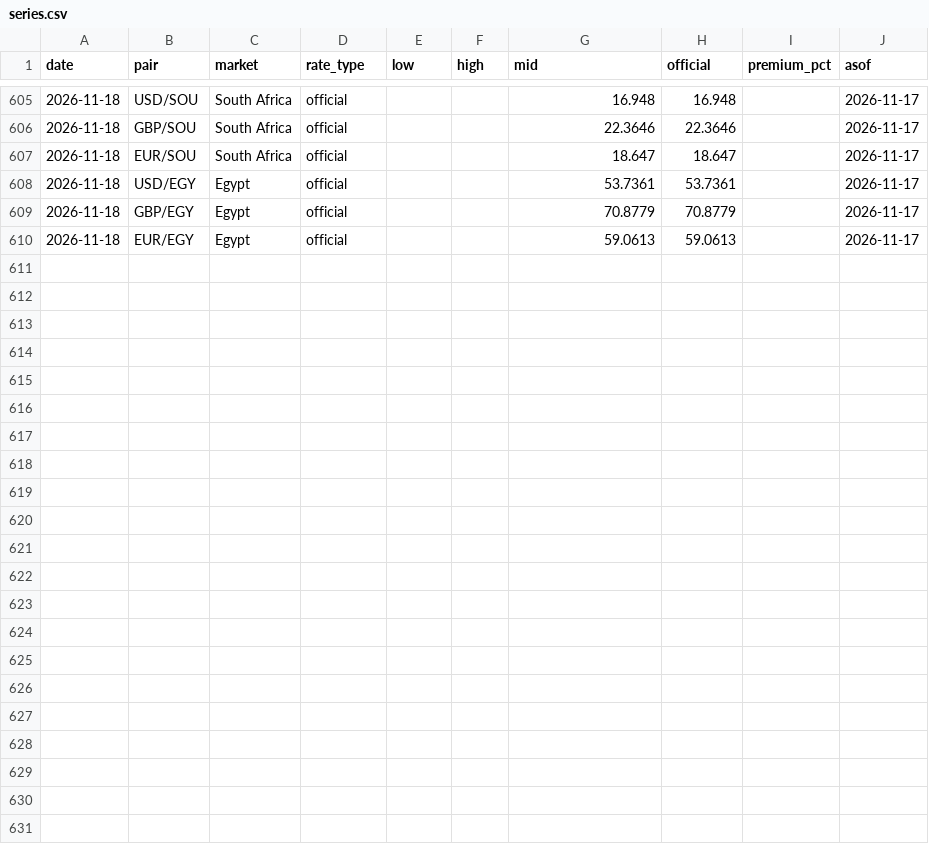
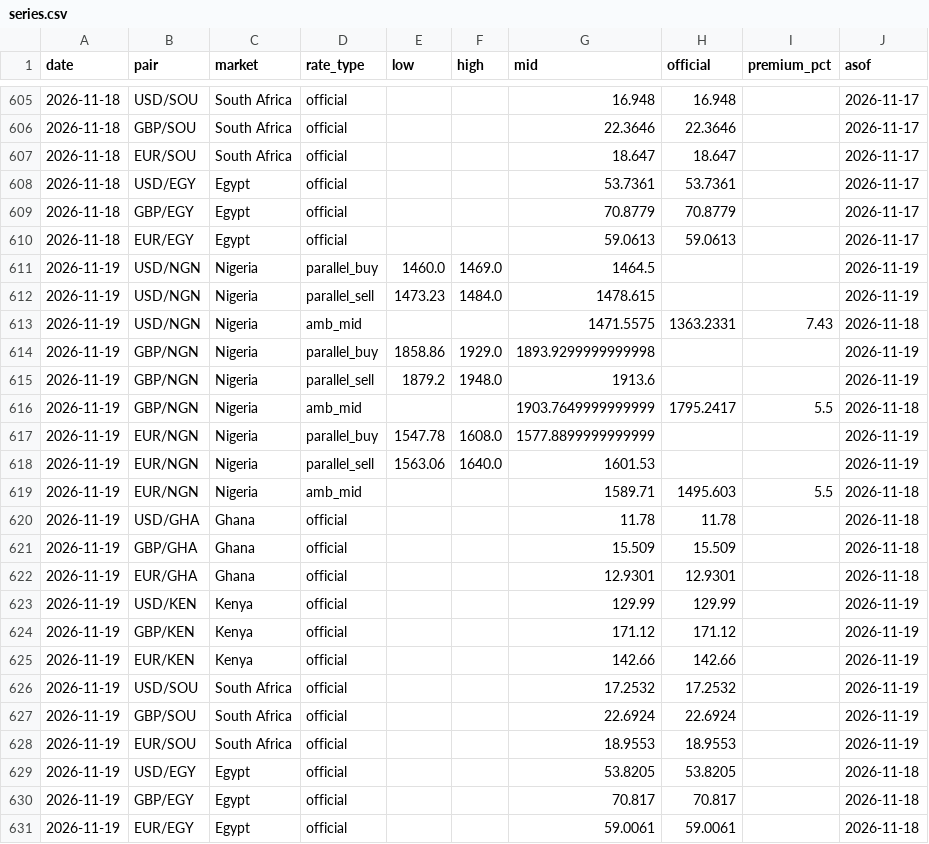
Before and after one commit to amanaFTX/africa-money-brief, a CSV file: data/fx/series.csv, drawn as a sheet; only a part is shown, gaps mark what is left out; the diff names each change by its address in the sheet, - before the commit and + after, or states it on an @@ line.

```diff
--- a/data/fx/series.csv
+++ b/data/fx/series.csv
+row 611: 2026-11-19 | USD/NGN | Nigeria | parallel_buy | 1460.0 | 1469.0 | 1464.5 |  |  | 2026-11-19
+row 612: 2026-11-19 | USD/NGN | Nigeria | parallel_sell | 1473.23 | 1484.0 | 1478.615 |  |  | 2026-11-19
+row 613: 2026-11-19 | USD/NGN | Nigeria | amb_mid |  |  | 1471.5575 | 1363.2331 | 7.43 | 2026-11-18
+row 614: 2026-11-19 | GBP/NGN | Nigeria | parallel_buy | 1858.86 | 1929.0 | 1893.9299999999998 |  |  | 2026-11-19
+row 615: 2026-11-19 | GBP/NGN | Nigeria | parallel_sell | 1879.2 | 1948.0 | 1913.6 |  |  | 2026-11-19
+row 616: 2026-11-19 | GBP/NGN | Nigeria | amb_mid |  |  | 1903.7649999999999 | 1795.2417 | 5.5 | 2026-11-18
+row 617: 2026-11-19 | EUR/NGN | Nigeria | parallel_buy | 1547.78 | 1608.0 | 1577.8899999999999 |  |  | 2026-11-19
+row 618: 2026-11-19 | EUR/NGN | Nigeria | parallel_sell | 1563.06 | 1640.0 | 1601.53 |  |  | 2026-11-19
+row 619: 2026-11-19 | EUR/NGN | Nigeria | amb_mid |  |  | 1589.71 | 1495.603 | 5.5 | 2026-11-18
+row 620: 2026-11-19 | USD/GHA | Ghana | official |  |  | 11.78 | 11.78 |  | 2026-11-18
+row 621: 2026-11-19 | GBP/GHA | Ghana | official |  |  | 15.509 | 15.509 |  | 2026-11-18
+row 622: 2026-11-19 | EUR/GHA | Ghana | official |  |  | 12.9301 | 12.9301 |  | 2026-11-18
+row 623: 2026-11-19 | USD/KEN | Kenya | official |  |  | 129.99 | 129.99 |  | 2026-11-19
+row 624: 2026-11-19 | GBP/KEN | Kenya | official |  |  | 171.12 | 171.12 |  | 2026-11-19
+row 625: 2026-11-19 | EUR/KEN | Kenya | official |  |  | 142.66 | 142.66 |  | 2026-11-19
+row 626: 2026-11-19 | USD/SOU | South Africa | official |  |  | 17.2532 | 17.2532 |  | 2026-11-19
+row 627: 2026-11-19 | GBP/SOU | South Africa | official |  |  | 22.6924 | 22.6924 |  | 2026-11-19
+row 628: 2026-11-19 | EUR/SOU | South Africa | official |  |  | 18.9553 | 18.9553 |  | 2026-11-19
+row 629: 2026-11-19 | USD/EGY | Egypt | official |  |  | 53.8205 | 53.8205 |  | 2026-11-18
+row 630: 2026-11-19 | GBP/EGY | Egypt | official |  |  | 70.817 | 70.817 |  | 2026-11-18
+row 631: 2026-11-19 | EUR/EGY | Egypt | official |  |  | 59.0061 | 59.0061 |  | 2026-11-18
```
Also changed, not shown: 11 other files.
